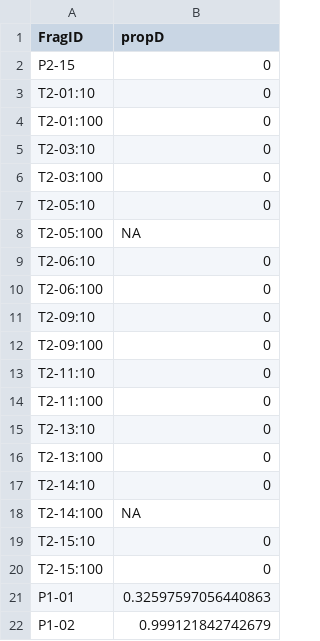
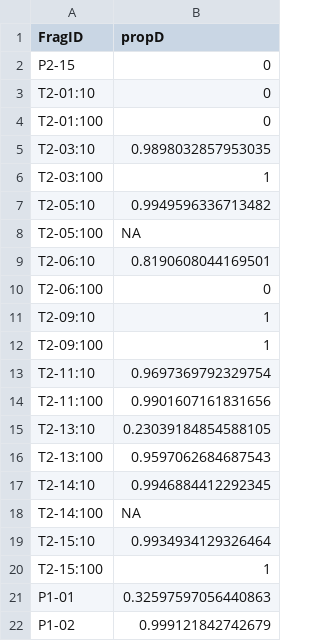
Before and after one commit to bcorbett94/Symbiont_Tradeoffs, a CSV file: Data/qPCR/proportionD.csv, drawn as a sheet; only a part is shown.

```diff
--- a/Data/qPCR/proportionD.csv
+++ b/Data/qPCR/proportionD.csv
@@ -4,18 +4,18 @@ T2-01:10,0
 T2-01:100,0
-T2-03:10,0
-T2-03:100,0
-T2-05:10,0
+T2-03:10,0.9898032857953035
+T2-03:100,1
+T2-05:10,0.9949596336713482
 T2-05:100,NA
-T2-06:10,0
+T2-06:10,0.8190608044169501
 T2-06:100,0
-T2-09:10,0
-T2-09:100,0
-T2-11:10,0
-T2-11:100,0
-T2-13:10,0
-T2-13:100,0
-T2-14:10,0
+T2-09:10,1
+T2-09:100,1
+T2-11:10,0.9697369792329754
+T2-11:100,0.9901607161831656
+T2-13:10,0.23039184854588105
+T2-13:100,0.9597062684687543
+T2-14:10,0.9946884412292345
 T2-14:100,NA
-T2-15:10,0
-T2-15:100,0
+T2-15:10,0.9934934129326464
+T2-15:100,1
 P1-01,0.32597597056440863
```
Also changed, not shown: 2 other files.
